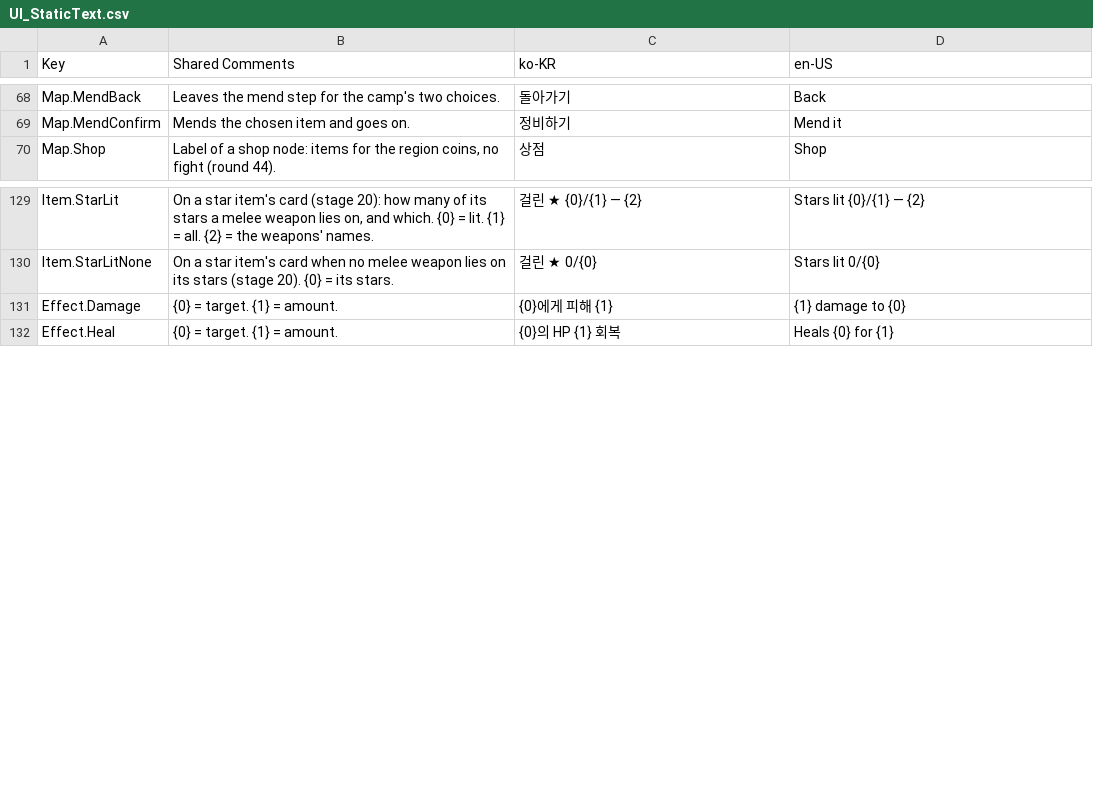
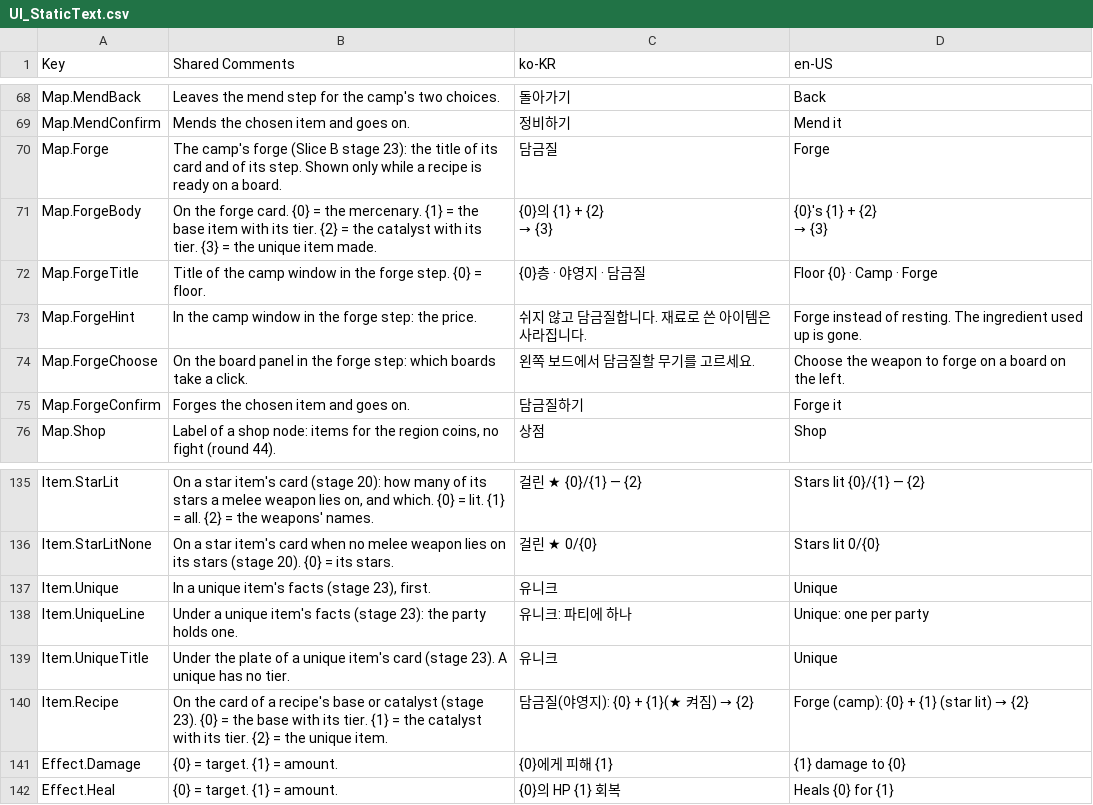
Before and after one commit to merustudy/F1, a CSV file: Assets/@Localization/Source/UI_StaticText.csv, drawn as a sheet; only a part is shown, gaps mark what is left out.

```diff
--- a/Assets/@Localization/Source/UI_StaticText.csv
+++ b/Assets/@Localization/Source/UI_StaticText.csv
@@ -69,2 +69,10 @@ Map.MendBack,Leaves the mend step for the camp's two choices.,돌아가기,Back
 Map.MendConfirm,Mends the chosen item and goes on.,정비하기,Mend it
+Map.Forge,"The camp's forge (Slice B stage 23): the title of its card and of its step. Shown only while a recipe is ready on a board.",담금질,Forge
+Map.ForgeBody,"On the forge card. {0} = the mercenary. {1} = the base item with its tier. {2} = the catalyst with its tier. {3} = the unique item made.","{0}의 {1} + {2}
+→ {3}","{0}'s {1} + {2}
+→ {3}"
+Map.ForgeTitle,Title of the camp window in the forge step. {0} = floor.,{0}층 · 야영지 · 담금질,Floor {0} · Camp · Forge
+Map.ForgeHint,"In the camp window in the forge step: the price.",쉬지 않고 담금질합니다. 재료로 쓴 아이템은 사라집니다.,Forge instead of resting. The ingredient used up is gone.
+Map.ForgeChoose,"On the board panel in the forge step: which boards take a click.",왼쪽 보드에서 담금질할 무기를 고르세요.,Choose the weapon to forge on a board on the left.
+Map.ForgeConfirm,Forges the chosen item and goes on.,담금질하기,Forge it
 Map.Shop,"Label of a shop node: items for the region coins, no fight (round 44).",상점,Shop
@@ -130,2 +138,6 @@ Item.StarLit,"On a star item's card (stage 20): how many of its stars a melee we
 Item.StarLitNone,On a star item's card when no melee weapon lies on its stars (stage 20). {0} = its stars.,걸린 ★ 0/{0},Stars lit 0/{0}
+Item.Unique,"In a unique item's facts (stage 23), first.",유니크,Unique
+Item.UniqueLine,"Under a unique item's facts (stage 23): the party holds one.",유니크: 파티에 하나,Unique: one per party
+Item.UniqueTitle,"Under the plate of a unique item's card (stage 23). A unique has no tier.",유니크,Unique
+Item.Recipe,"On the card of a recipe's base or catalyst (stage 23). {0} = the base with its tier. {1} = the catalyst with its tier. {2} = the unique item.",담금질(야영지): {0} + {1}(★ 켜짐) → {2},Forge (camp): {0} + {1} (star lit) → {2}
 Effect.Damage,{0} = target. {1} = amount.,{0}에게 피해 {1},{1} damage to {0}
```
Also changed, not shown: 27 other files.
